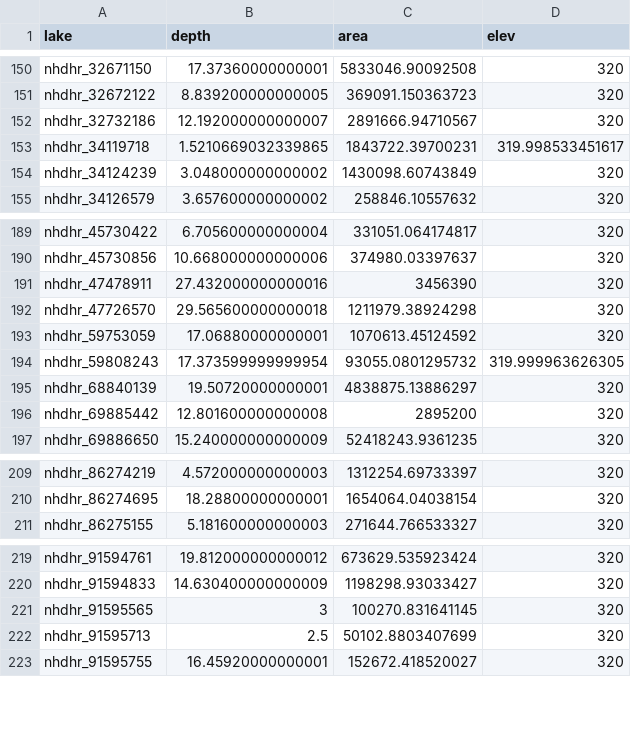
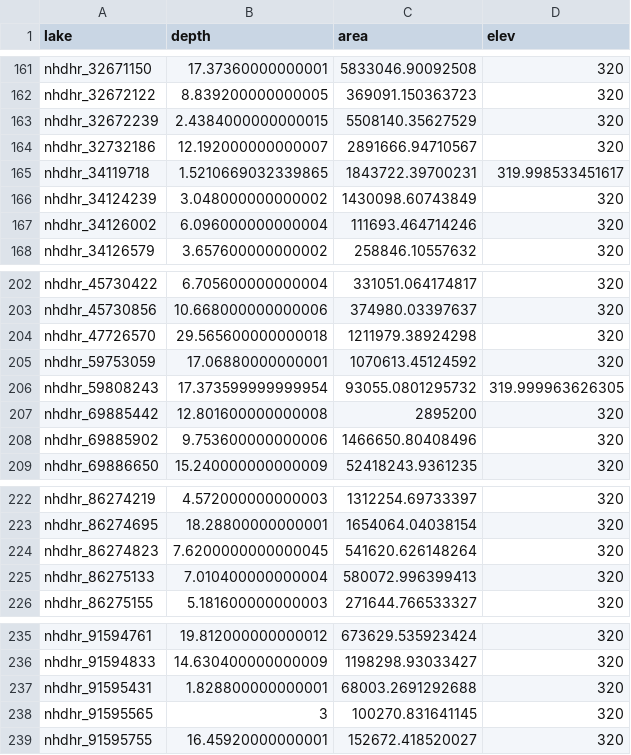
Before and after one commit to robertladwig/midwest_oxygen_in_lakes, a CSV file: processed_data/morphometry.csv, drawn as a sheet; only a part is shown, gaps mark what is left out; removed rows and columns are numbered as before the commit, all else as after; the diff covers the shown part only; the diff names each change by its address in the sheet, - before the commit and + after, or states it on an @@ line.

```diff
--- a/processed_data/morphometry.csv
+++ b/processed_data/morphometry.csv
+row 163: nhdhr_32672239 | 2.4384000000000015 | 5508140.35627529 | 320
+row 167: nhdhr_34126002 | 6.096000000000004 | 111693.464714246 | 320
-row 191: nhdhr_47478911 | 27.432000000000016 | 3456390 | 320
-row 195: nhdhr_68840139 | 19.50720000000001 | 4838875.13886297 | 320
+row 208: nhdhr_69885902 | 9.753600000000006 | 1466650.80408496 | 320
+row 224: nhdhr_86274823 | 7.6200000000000045 | 541620.626148264 | 320
+row 225: nhdhr_86275133 | 7.010400000000004 | 580072.996399413 | 320
+row 237: nhdhr_91595431 | 1.828800000000001 | 68003.2691292688 | 320
-row 222: nhdhr_91595713 | 2.5 | 50102.8803407699 | 320
```
Also changed, not shown: 17 added rows and 3 removed rows elsewhere in this file, processed_data/cluster.csv, processed_data/cluster_lower.csv, 11 other files.
